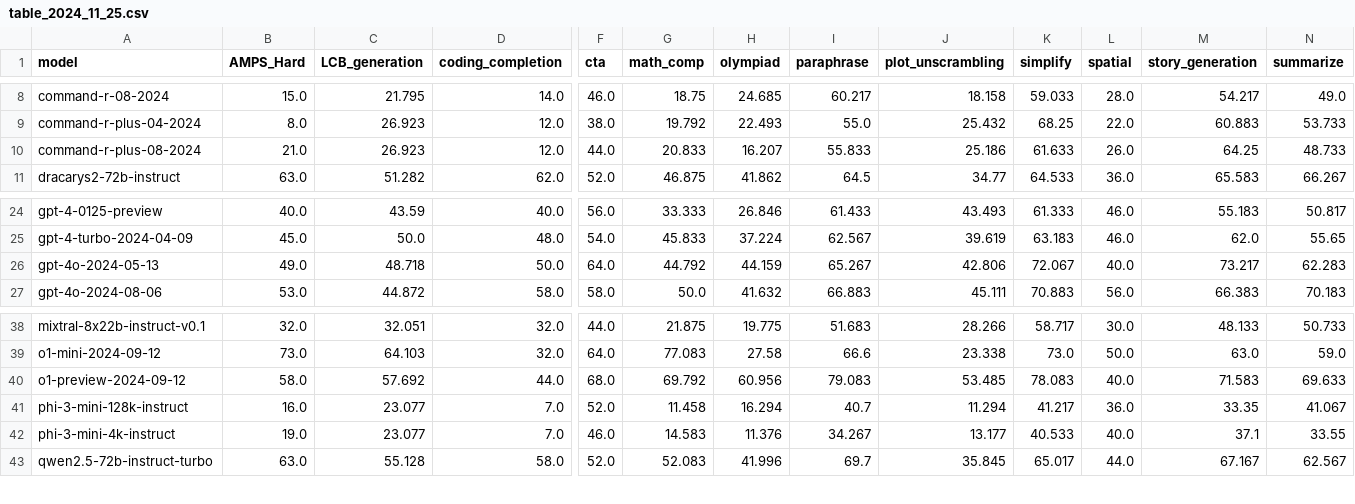
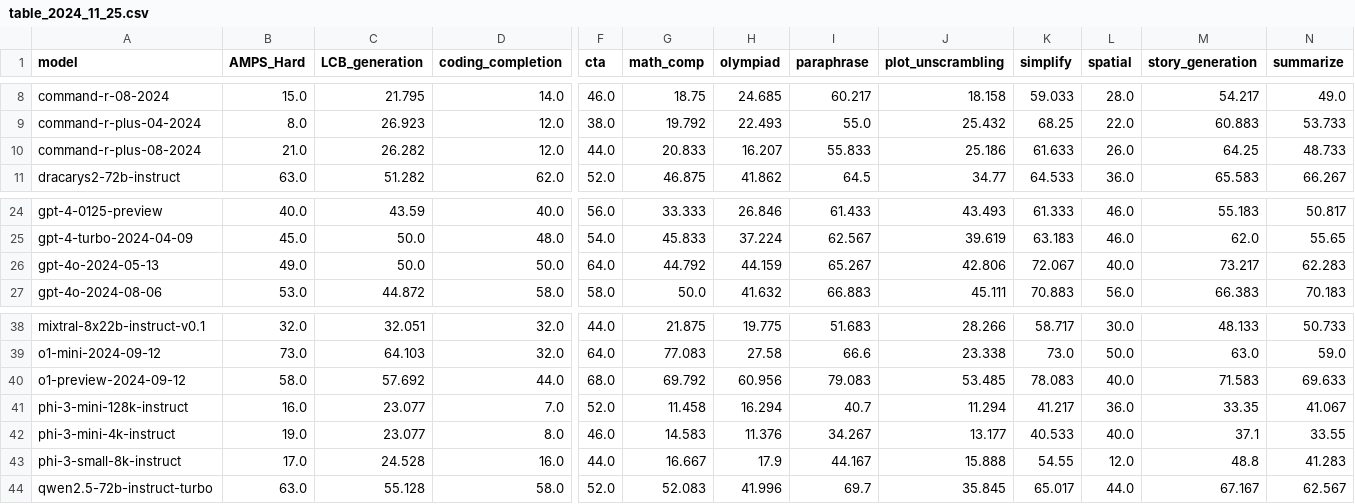
Before and after one commit to LiveBench/livebench.github.io, a CSV file: public/table_2024_11_25.csv, drawn as a sheet; only a part is shown, gaps mark what is left out; rows hold the shown columns only; the diff names each change by its address in the sheet, - before the commit and + after, or states it on an @@ line.

Commit message:
add more models

```diff
--- a/public/table_2024_11_25.csv
+++ b/public/table_2024_11_25.csv
-C10 (LCB_generation): 26.923
+C10 (LCB_generation): 26.282
-C26 (LCB_generation): 48.718
+C26 (LCB_generation): 50.0
-D42 (coding_completion): 7.0
+D42 (coding_completion): 8.0
+row 43: phi-3-small-8k-instruct | 17.0 | 24.528 | 16.0 | 44.0 | 16.667 | 17.9 | 44.167 | 15.888 | 54.55 | 12.0 | 48.8 | 41.283
```
